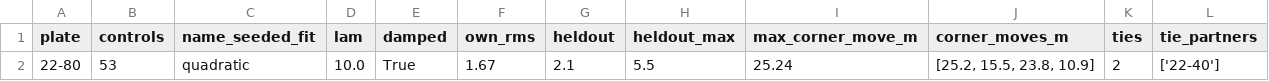
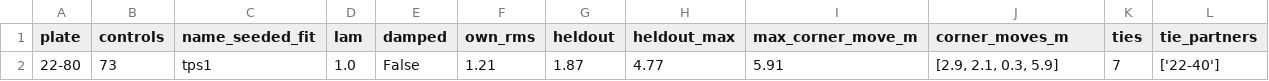
Before and after one commit to peckbe899/cincinnati_rail, a CSV file: data/sanborn/reports/2026-11-13_newplates_80/plates.csv, drawn as a sheet.

```diff
--- a/data/sanborn/reports/2026-11-13_newplates_80/plates.csv
+++ b/data/sanborn/reports/2026-11-13_newplates_80/plates.csv
@@ -1,2 +1,2 @@
 plate,controls,name_seeded_fit,lam,damped,own_rms,heldout,heldout_max,max_corner_move_m,corner_moves_m,ties,tie_partners
-22-80,53,quadratic,10.0,True,1.67,2.1,5.5,25.24,"[25.2, 15.5, 23.8, 10.9]",2,['22-40']
+22-80,73,tps1,1.0,False,1.21,1.87,4.77,5.91,"[2.9, 2.1, 0.3, 5.9]",7,['22-40']
```
Also changed, not shown: data/sanborn/reports/2026-11-13_seams_newplates_80/per_pair.csv, data/sanborn/reports/2026-11-13_seams_newplates_80/seams.csv, 41 other files.
